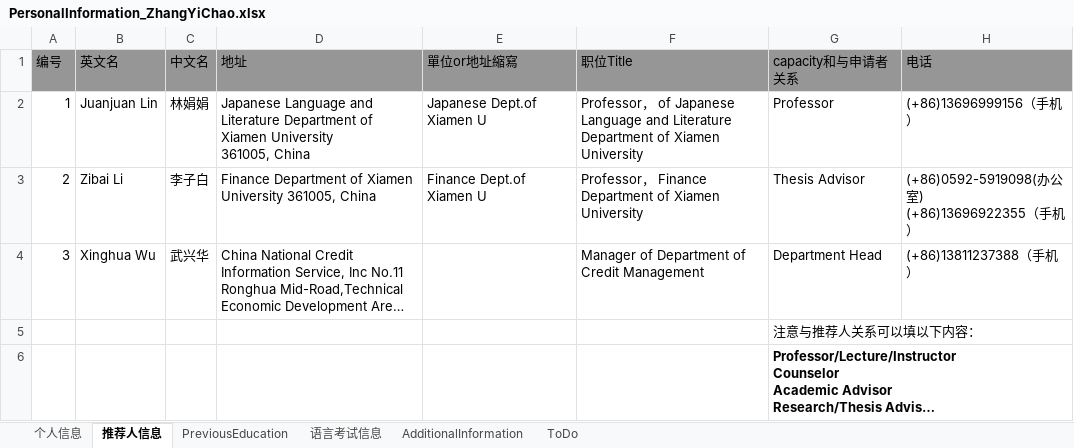
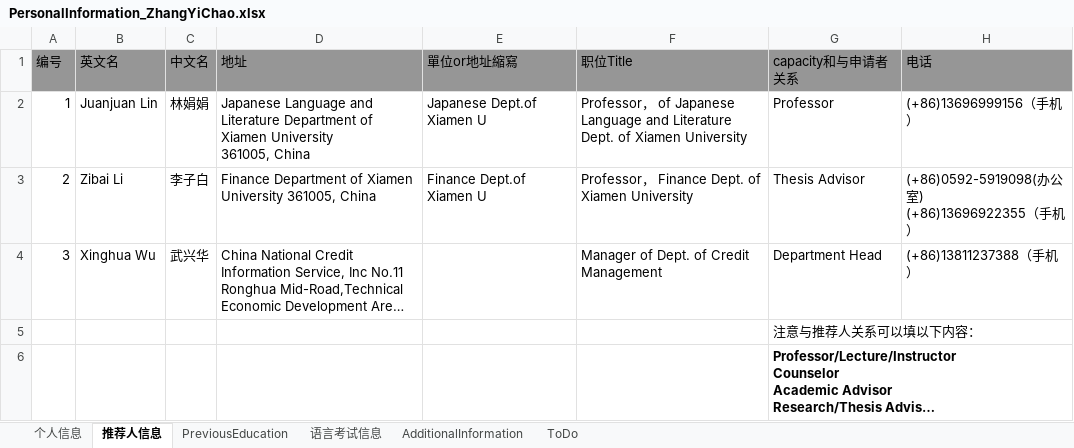
Before and after one commit to lishengrui/ZhangYiChao, an Excel workbook: documents/PersonalInformation_ZhangYiChao.xlsx, sheet 推荐人信息, drawn as a sheet; only a part is shown; long unchanged cells end in …; values as stored, in another font and other column widths than the file's, no borders; the diff names each change by its address in the sheet, - before the commit and + after, or states it on an @@ line.

```diff
--- a/documents/PersonalInformation_ZhangYiChao.xlsx (sheet 推荐人信息)
+++ b/documents/PersonalInformation_ZhangYiChao.xlsx (sheet 推荐人信息)
-F2 (职位Title): …and Literature Department of Xiamen…
+F2 (职位Title): …and Literature Dept. of Xiamen…
-F3 (职位Title): …Finance Department of Xiamen…
+F3 (职位Title): …Finance Dept. of Xiamen…
-F4 (职位Title): Manager of Department of Credit Management
+F4 (职位Title): Manager of Dept. of Credit Management
```
Also changed, not shown: sheet PreviousEducation, documents/(MSF)schools_ZhangYiChao.xlsx, 7 other files.
